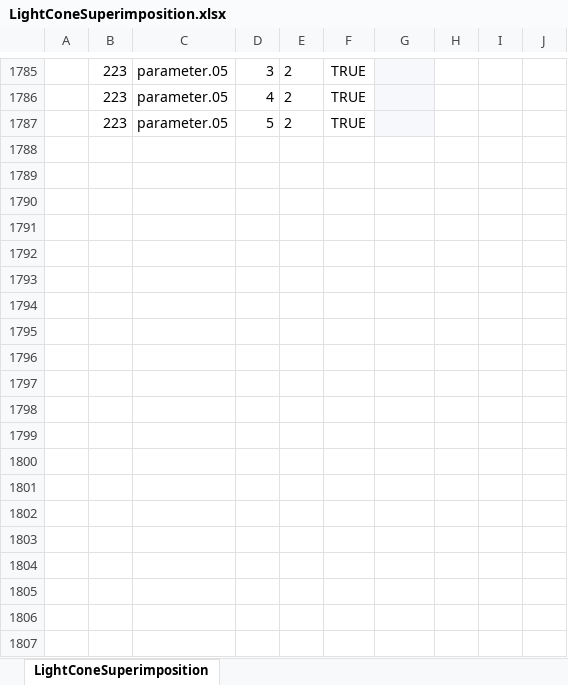
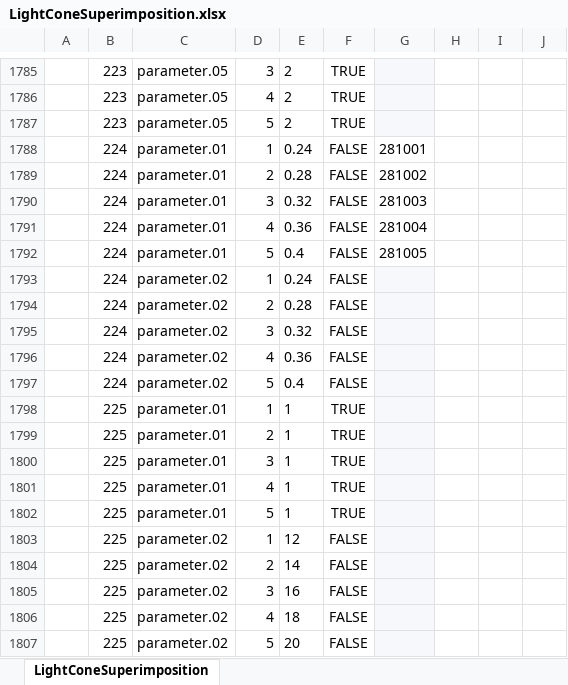
Before and after one commit to realm-labs/starclock, an Excel workbook: config/data/LightConeSuperimposition.xlsx, sheet LightConeSuperimposition, drawn as a sheet; only a part is shown, gaps mark what is left out; values as stored, in another font and other column widths than the file's, no borders; the diff covers the shown part only; the diff names each change by its address in the sheet, - before the commit and + after, or states it on an @@ line.

```diff
--- a/config/data/LightConeSuperimposition.xlsx (sheet LightConeSuperimposition)
+++ b/config/data/LightConeSuperimposition.xlsx (sheet LightConeSuperimposition)
+row 1788:  | 224 | parameter.01 | 1 | 0.24 | FALSE | 281001
+row 1789:  | 224 | parameter.01 | 2 | 0.28 | FALSE | 281002
+row 1790:  | 224 | parameter.01 | 3 | 0.32 | FALSE | 281003
+row 1791:  | 224 | parameter.01 | 4 | 0.36 | FALSE | 281004
+row 1792:  | 224 | parameter.01 | 5 | 0.4 | FALSE | 281005
+row 1793:  | 224 | parameter.02 | 1 | 0.24 | FALSE
+row 1794:  | 224 | parameter.02 | 2 | 0.28 | FALSE
+row 1795:  | 224 | parameter.02 | 3 | 0.32 | FALSE
+row 1796:  | 224 | parameter.02 | 4 | 0.36 | FALSE
+row 1797:  | 224 | parameter.02 | 5 | 0.4 | FALSE
+row 1798:  | 225 | parameter.01 | 1 | 1 | TRUE
+row 1799:  | 225 | parameter.01 | 2 | 1 | TRUE
+row 1800:  | 225 | parameter.01 | 3 | 1 | TRUE
+row 1801:  | 225 | parameter.01 | 4 | 1 | TRUE
+row 1802:  | 225 | parameter.01 | 5 | 1 | TRUE
+row 1803:  | 225 | parameter.02 | 1 | 12 | FALSE
+row 1804:  | 225 | parameter.02 | 2 | 14 | FALSE
+row 1805:  | 225 | parameter.02 | 3 | 16 | FALSE
+row 1806:  | 225 | parameter.02 | 4 | 18 | FALSE
+row 1807:  | 225 | parameter.02 | 5 | 20 | FALSE
```
Also changed, not shown: 205 added rows elsewhere in this sheet, config/data/ContentEvidenceBinding.xlsx, config/data/ContentIdentity.xlsx, 30 other files.
